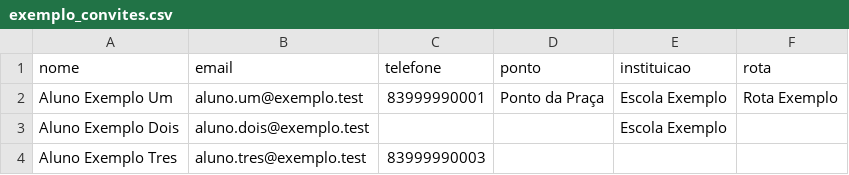
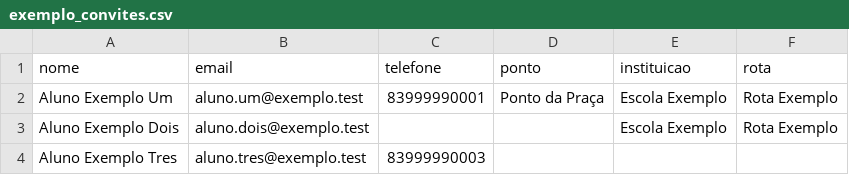
Before and after one commit to WendellTMO/municipal-backend, a CSV file: scripts/exemplo_convites.csv, drawn as a sheet.

Commit message:
feat(rotas): ponto de embarque padrao do aluno na rota
O aluno embarca em um ponto pre-definido da rota. Nova coluna
rota_aluno.ponto_embarque_padrao_id guarda esse ponto.

- convite: ponto_id vira o ponto padrao na rota; precisa pertencer a rota
  e exige rota_id, senao a linha do lote e INVALIDA. O aceite deixa de
  gravar aluno.ponto_casa_id.
- confirmacao: sem ponto_embarque_id vale o padrao; sem padrao, 400.
  Na volta o destino e o proprio ponto de embarque.
- agenda do aluno devolve ponto_embarque_id com o padrao quando nao ha
  confirmacao.
- GET e PUT /v1/rotas/{id}/meu-ponto-embarque.
- convidar_csv resolve o ponto entre os pontos da rota da linha.

```diff
--- a/scripts/exemplo_convites.csv
+++ b/scripts/exemplo_convites.csv
@@ -2,3 +2,3 @@ nome,email,telefone,ponto,instituicao,rota
 Aluno Exemplo Um,aluno.um@exemplo.test,83999990001,Ponto da Praça,Escola Exemplo,Rota Exemplo
-Aluno Exemplo Dois,aluno.dois@exemplo.test,,,Escola Exemplo,
+Aluno Exemplo Dois,aluno.dois@exemplo.test,,,Escola Exemplo,Rota Exemplo
 Aluno Exemplo Tres,aluno.tres@exemplo.test,83999990003,,,
```
Also changed, not shown: 21 other files.
